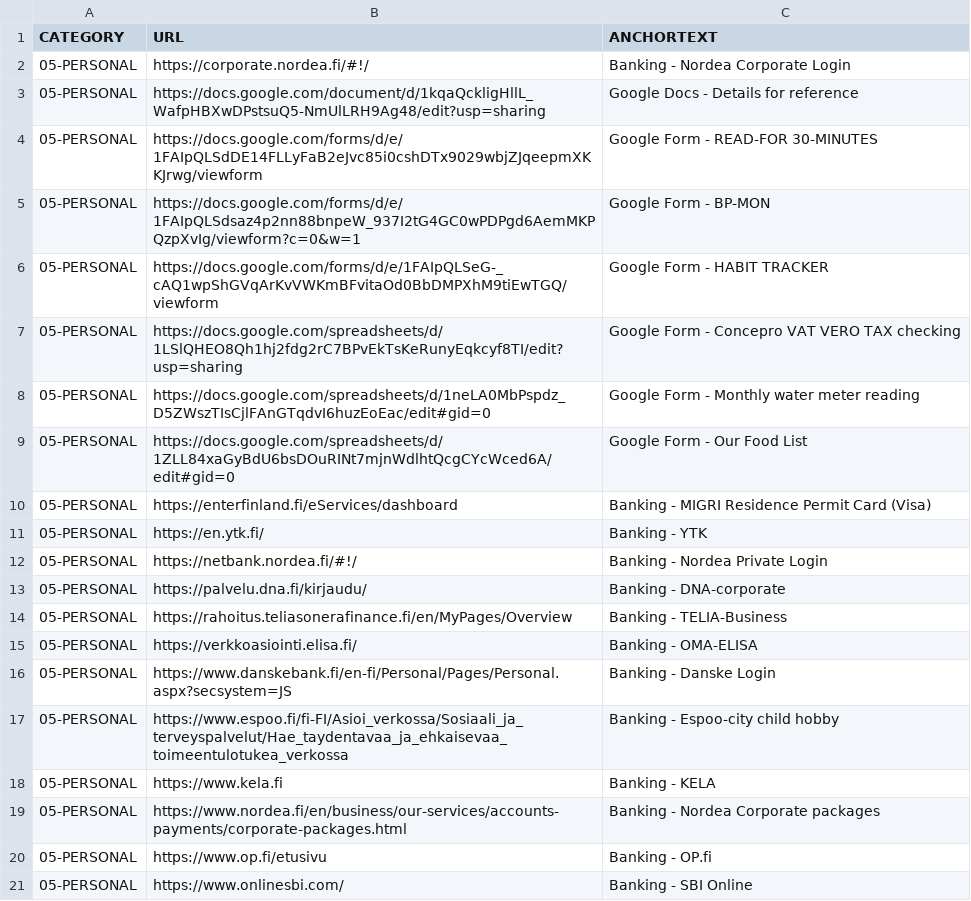
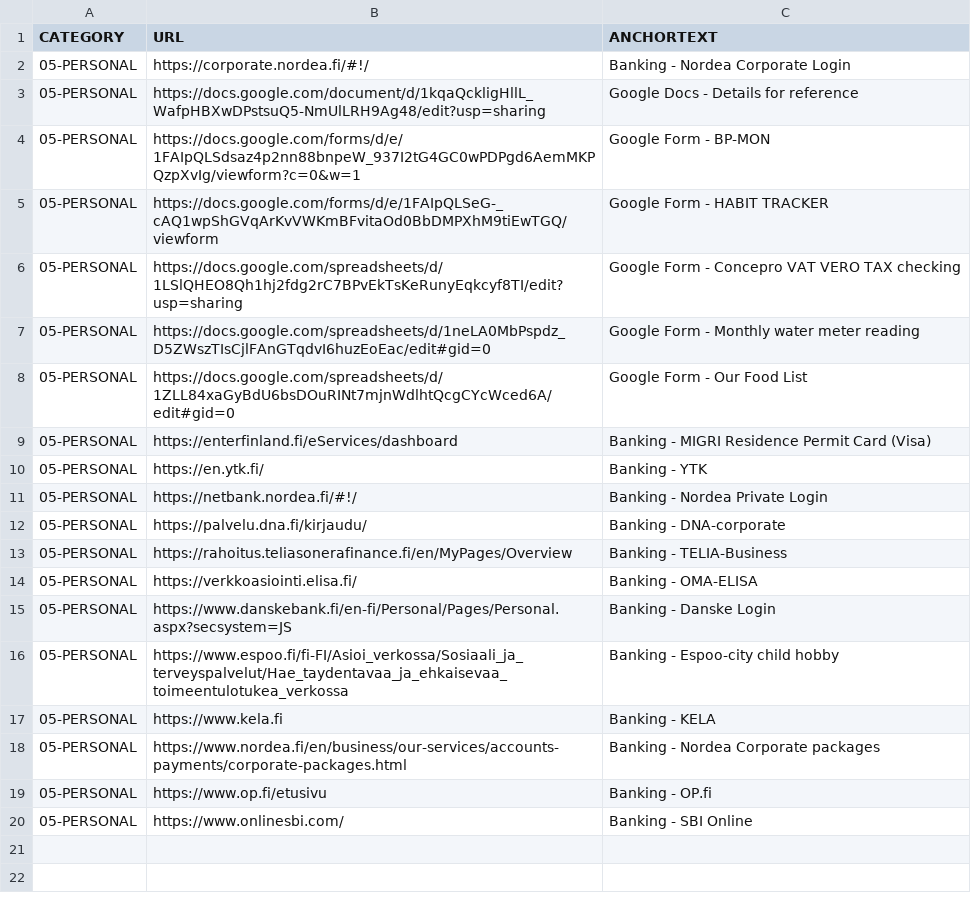
Before and after one commit to abhishek-paliwal/PROJECTS-REACTJS, a CSV file: app01-homepage/src/data/data_in/05-personal.csv, drawn as a sheet.

```diff
--- a/app01-homepage/src/data/data_in/05-personal.csv
+++ b/app01-homepage/src/data/data_in/05-personal.csv
@@ -3,3 +3,2 @@ CATEGORY;URL;ANCHORTEXT
 05-PERSONAL;https://docs.google.com/document/d/1kqaQckligHllL_WafpHBXwDPstsuQ5-NmUlLRH9Ag48/edit?usp=sharing;Google Docs - Details for reference
-05-PERSONAL;https://docs.google.com/forms/d/e/1FAIpQLSdDE14FLLyFaB2eJvc85i0cshDTx9029wbjZJqeepmXKKJrwg/viewform;Google Form - READ-FOR 30-MINUTES
 05-PERSONAL;https://docs.google.com/forms/d/e/1FAIpQLSdsaz4p2nn88bnpeW_937I2tG4GC0wPDPgd6AemMKPQzpXvIg/viewform?c=0&w=1;Google Form - BP-MON
```
Also changed, not shown: app01-homepage/src/data/data_in/07-school-kids-links.csv, app01-homepage/src/data/data_in/08-designing.csv, 5 other files.
